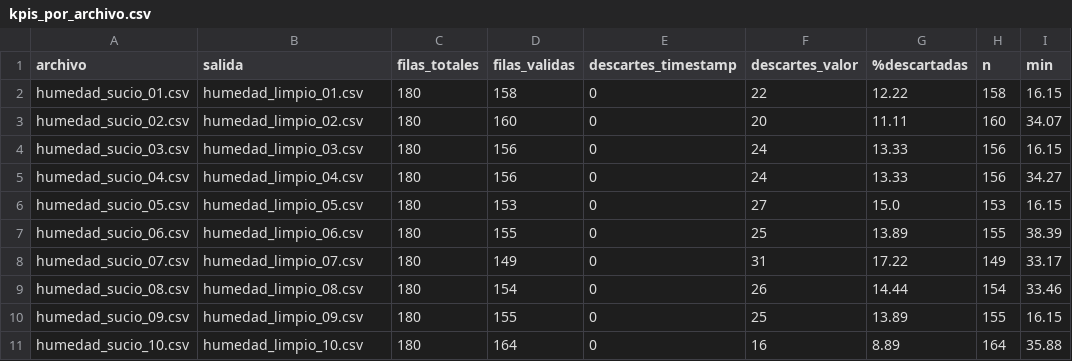
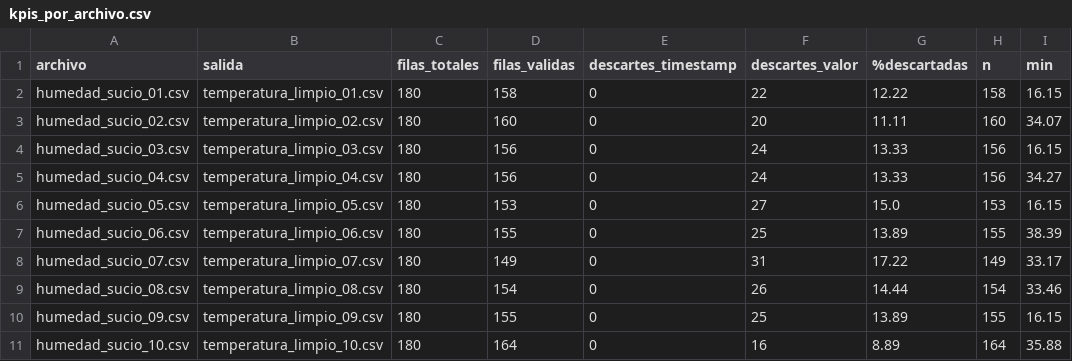
Before and after one commit to HumbleHug/UTP_Py, a CSV file: Lab_calificado_2/reports/kpis_por_archivo.csv, drawn as a sheet; only a part is shown; the diff names each change by its address in the sheet, - before the commit and + after, or states it on an @@ line.

```diff
--- a/Lab_calificado_2/reports/kpis_por_archivo.csv
+++ b/Lab_calificado_2/reports/kpis_por_archivo.csv
-B2 (salida): humedad_limpio_01.csv
+B2 (salida): temperatura_limpio_01.csv
-B3 (salida): humedad_limpio_02.csv
+B3 (salida): temperatura_limpio_02.csv
-B4 (salida): humedad_limpio_03.csv
+B4 (salida): temperatura_limpio_03.csv
-B5 (salida): humedad_limpio_04.csv
+B5 (salida): temperatura_limpio_04.csv
-B6 (salida): humedad_limpio_05.csv
+B6 (salida): temperatura_limpio_05.csv
-B7 (salida): humedad_limpio_06.csv
+B7 (salida): temperatura_limpio_06.csv
-B8 (salida): humedad_limpio_07.csv
+B8 (salida): temperatura_limpio_07.csv
-B9 (salida): humedad_limpio_08.csv
+B9 (salida): temperatura_limpio_08.csv
-B10 (salida): humedad_limpio_09.csv
+B10 (salida): temperatura_limpio_09.csv
-B11 (salida): humedad_limpio_10.csv
+B11 (salida): temperatura_limpio_10.csv
```
Also changed, not shown: 46 other files.
